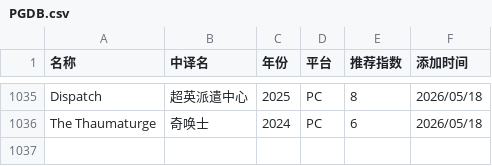
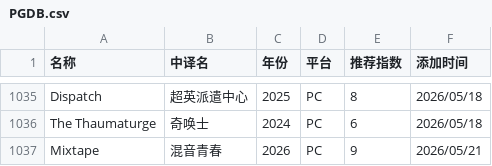
Before and after one commit to pqr-gaming/pqr-gaming.github.io, a CSV file: PGDB.csv, drawn as a sheet; only a part is shown, gaps mark what is left out; the diff names each change by its address in the sheet, - before the commit and + after, or states it on an @@ line.

Commit message:
add new entry

```diff
--- a/PGDB.csv
+++ b/PGDB.csv
+row 1037: Mixtape | 混音青春 | 2026 | PC | 9 | 2026/05/21
```
